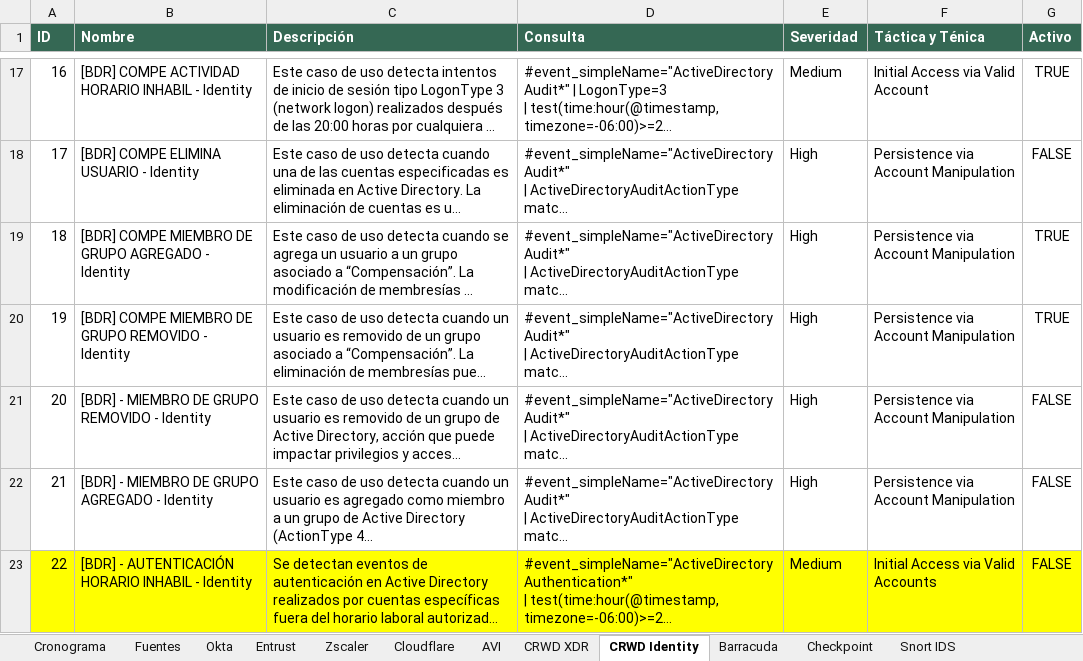
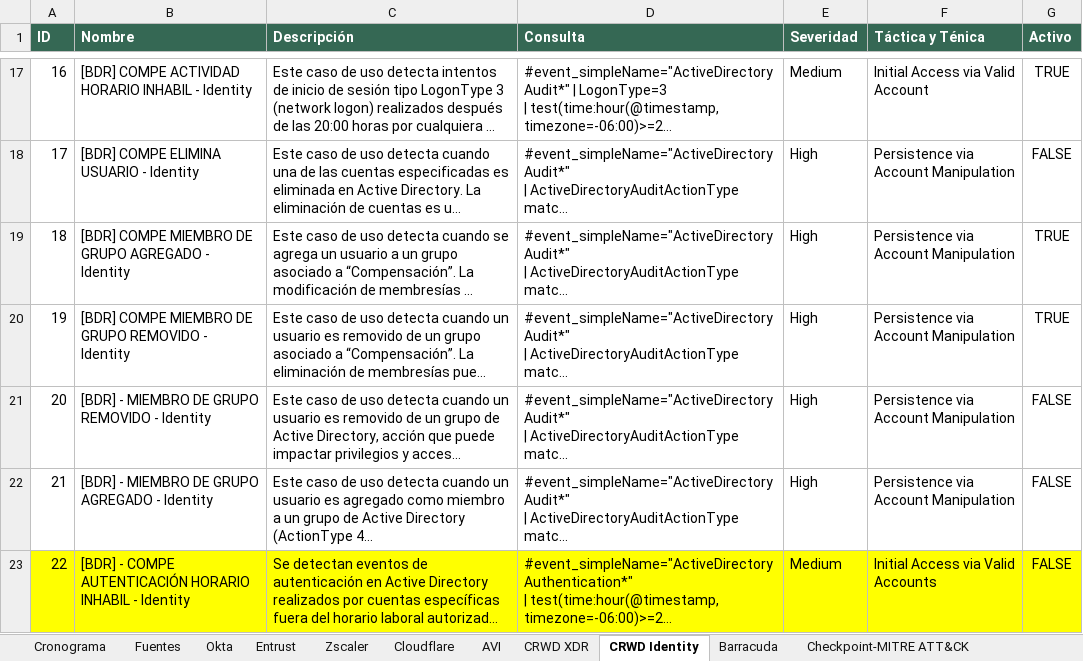
Before and after one commit to jgrajeda582/Documentacion-BDR, an Excel workbook: Reglas de Correlación - Crowdstrike.xlsx, sheet CRWD Identity, drawn as a sheet; only a part is shown, gaps mark what is left out; long unchanged cells end in …; values as stored, in another font and other column widths than the file's, no borders; the diff names each change by its address in the sheet, - before the commit and + after, or states it on an @@ line.

```diff
--- a/Reglas de Correlación - Crowdstrike.xlsx (sheet CRWD Identity)
+++ b/Reglas de Correlación - Crowdstrike.xlsx (sheet CRWD Identity)
+sheet tab: Checkpoint-MITRE ATT&CK
-B23 (Nombre): [BDR] - AUTENTICACIÓN HORARIO…
+B23 (Nombre): [BDR] - COMPE AUTENTICACIÓN HORARIO…
```
Also changed, not shown: sheet Checkpoint, sheet Fuentes, sheet Entrust.
